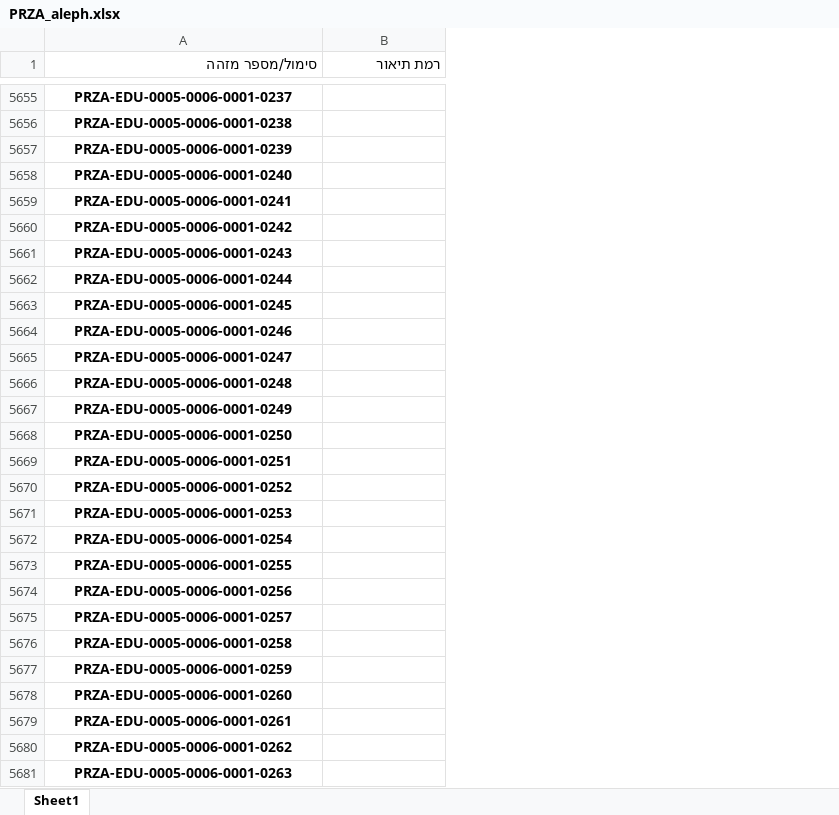
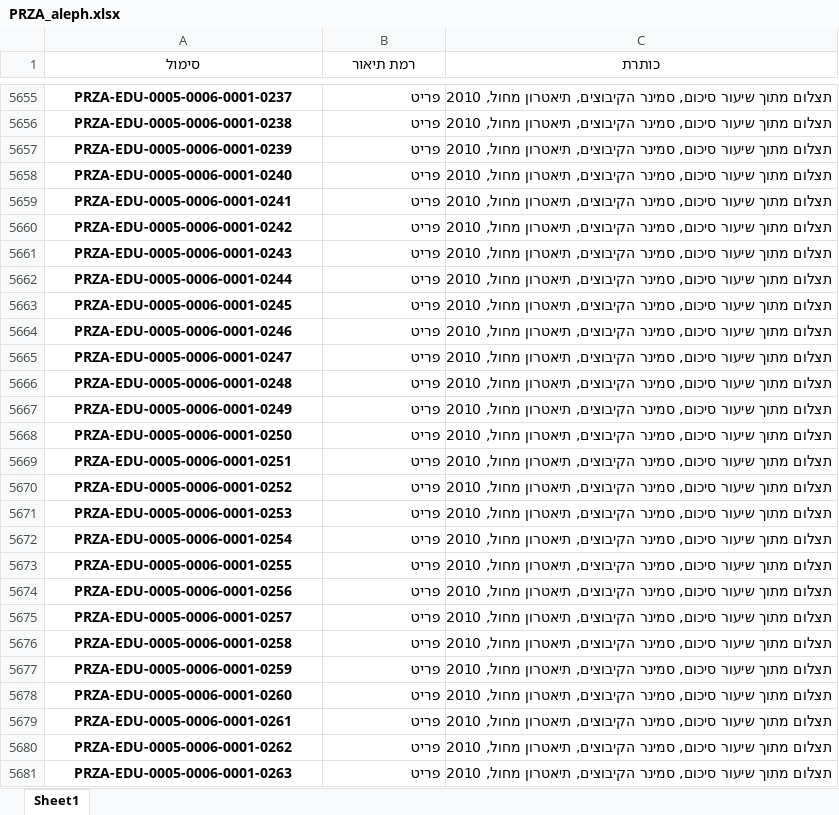
Before and after one commit to ygherman/Aleph_custom4, an Excel workbook: PRZA_aleph.xlsx, sheet Sheet1, drawn as a sheet; only a part is shown, gaps mark what is left out; values as stored, in another font and other column widths than the file's, no borders; the diff covers the shown part only; the diff names each change by its address in the sheet, - before the commit and + after, or states it on an @@ line.

```diff
--- a/PRZA_aleph.xlsx (sheet Sheet1)
+++ b/PRZA_aleph.xlsx (sheet Sheet1)
+column C (כותרת), rows 5655-5681: all תצלום מתוך שיעור סיכום, סמינר הקיבוצים, תיאטרון מחול, 2010
-A1: סימול/מספר מזהה
+A1: סימול
@@ A1:B1 bold: off → on, alignment: right → center @@
-B5655:B5681 (רמת תיאור): (empty)
+B5655:B5681 (רמת תיאור): פריט
```
Also changed, not shown: 650 edited cells elsewhere in this sheet, ArRe_aleph_custom04.xlsx, DCIN_aleph.xlsx, 30 other files.
